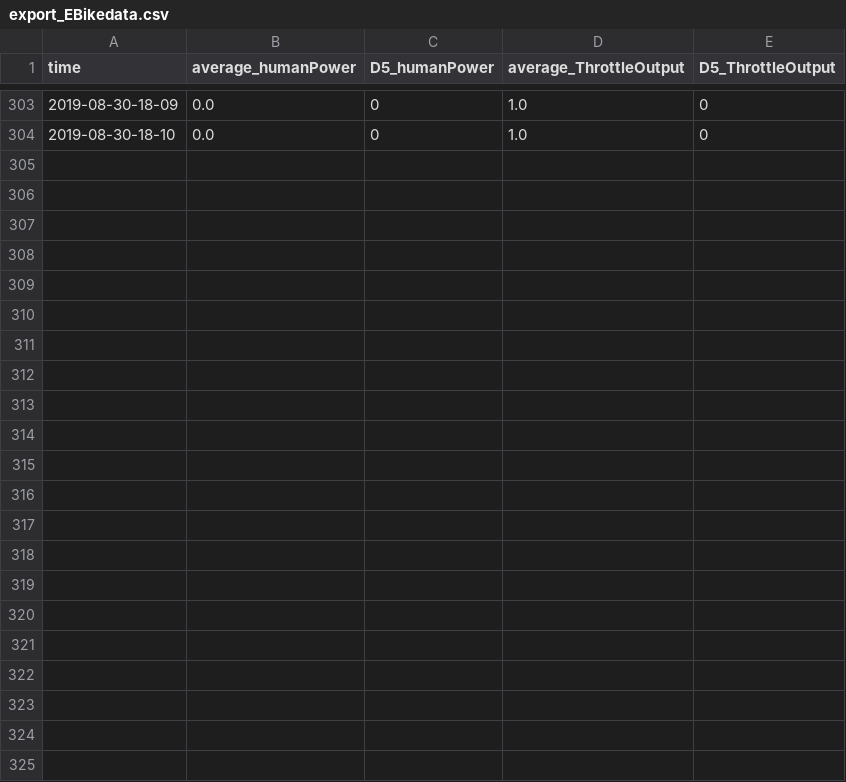
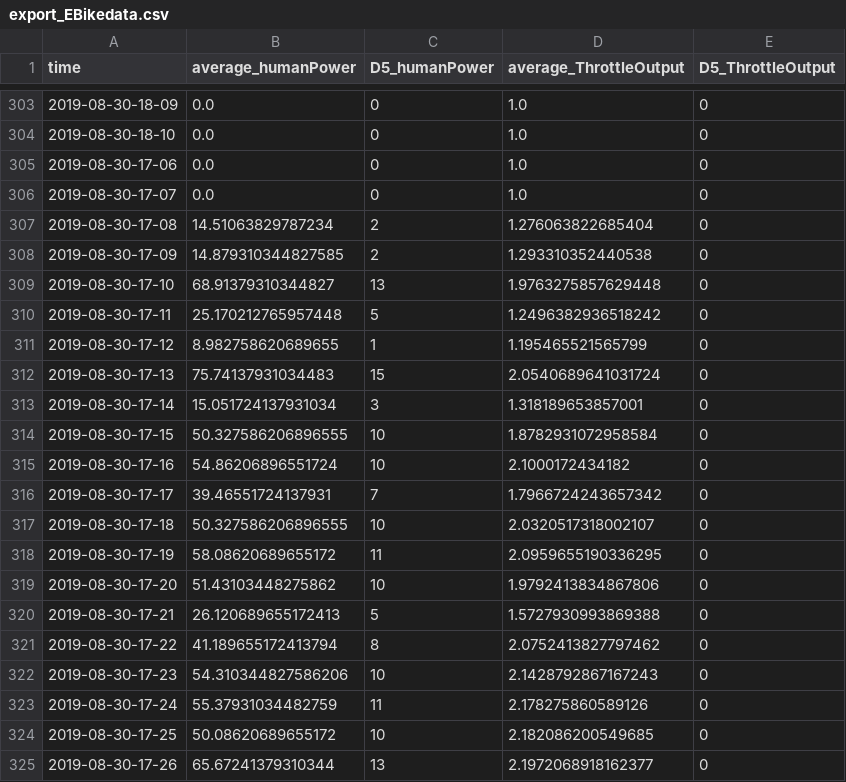
Before and after one commit to JingyiHoooo/FinalProject_Python, a CSV file: export_EBikedata.csv, drawn as a sheet; only a part is shown, gaps mark what is left out; the diff names each change by its address in the sheet, - before the commit and + after, or states it on an @@ line.

```diff
--- a/export_EBikedata.csv
+++ b/export_EBikedata.csv
+row 305: 2019-08-30-17-06 | 0.0 | 0 | 1.0 | 0
+row 306: 2019-08-30-17-07 | 0.0 | 0 | 1.0 | 0
+row 307: 2019-08-30-17-08 | 14.51063829787234 | 2 | 1.276063822685404 | 0
+row 308: 2019-08-30-17-09 | 14.879310344827585 | 2 | 1.293310352440538 | 0
+row 309: 2019-08-30-17-10 | 68.91379310344827 | 13 | 1.9763275857629448 | 0
+row 310: 2019-08-30-17-11 | 25.170212765957448 | 5 | 1.2496382936518242 | 0
+row 311: 2019-08-30-17-12 | 8.982758620689655 | 1 | 1.195465521565799 | 0
+row 312: 2019-08-30-17-13 | 75.74137931034483 | 15 | 2.0540689641031724 | 0
+row 313: 2019-08-30-17-14 | 15.051724137931034 | 3 | 1.318189653857001 | 0
+row 314: 2019-08-30-17-15 | 50.327586206896555 | 10 | 1.8782931072958584 | 0
+row 315: 2019-08-30-17-16 | 54.86206896551724 | 10 | 2.1000172434182 | 0
+row 316: 2019-08-30-17-17 | 39.46551724137931 | 7 | 1.7966724243657342 | 0
+row 317: 2019-08-30-17-18 | 50.327586206896555 | 10 | 2.0320517318002107 | 0
+row 318: 2019-08-30-17-19 | 58.08620689655172 | 11 | 2.0959655190336295 | 0
+row 319: 2019-08-30-17-20 | 51.43103448275862 | 10 | 1.9792413834867806 | 0
+row 320: 2019-08-30-17-21 | 26.120689655172413 | 5 | 1.5727930993869388 | 0
+row 321: 2019-08-30-17-22 | 41.189655172413794 | 8 | 2.0752413827797462 | 0
+row 322: 2019-08-30-17-23 | 54.310344827586206 | 10 | 2.1428792867167243 | 0
+row 323: 2019-08-30-17-24 | 55.37931034482759 | 11 | 2.178275860589126 | 0
+row 324: 2019-08-30-17-25 | 50.08620689655172 | 10 | 2.182086200549685 | 0
+row 325: 2019-08-30-17-26 | 65.67241379310344 | 13 | 2.1972068918162377 | 0
```
Also changed, not shown: PairsProbabilityba.csv, bpm_data.csv, 9 other files.
